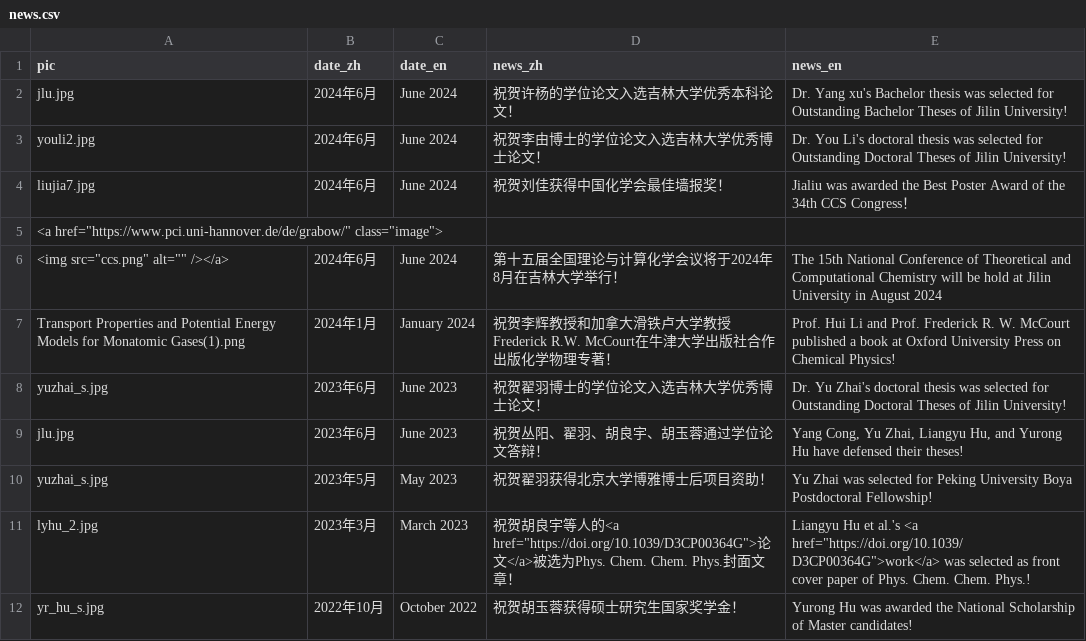
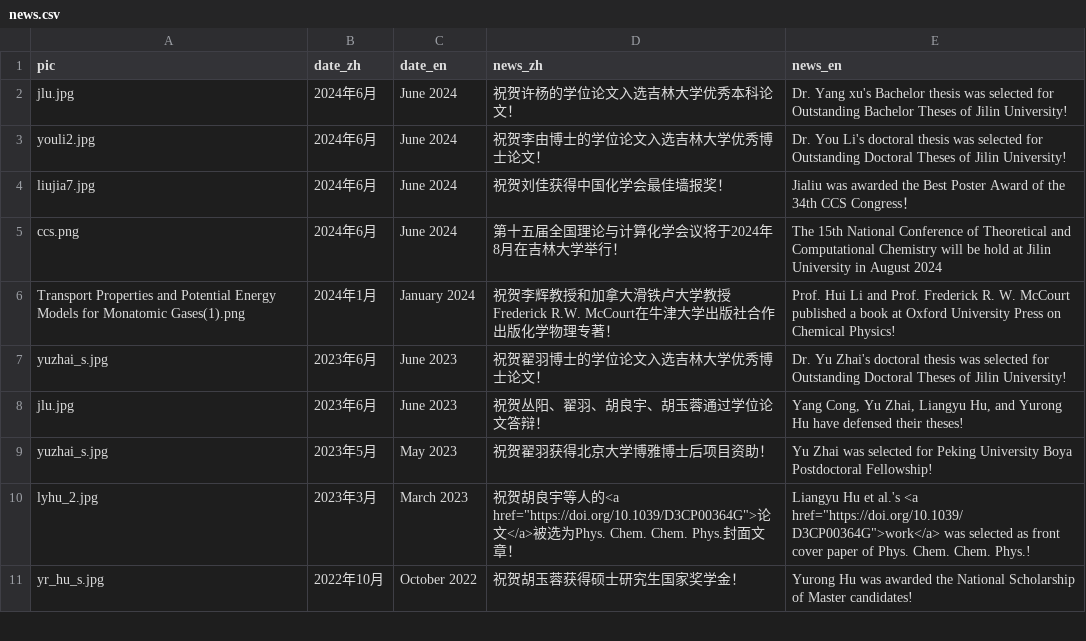
Before and after one commit to huili-group/huili-group.github.io, a CSV file: data/news.csv, drawn as a sheet; only a part is shown.

Commit message:
Update news.csv

```diff
--- a/data/news.csv
+++ b/data/news.csv
@@ -4,4 +4,3 @@ youli2.jpg,2024年6月,June 2024,祝贺李由博士的学位论文入选吉林
 liujia7.jpg,2024年6月,June 2024,祝贺刘佳获得中国化学会最佳墙报奖！,Jialiu was awarded the Best Poster Award of the 34th CCS Congress！ ,,,,,,
-<a href="https://www.pci.uni-hannover.de/de/grabow/" class="image">
-												<img src="ccs.png" alt="" /></a>,2024年6月,June 2024,第十五届全国理论与计算化学会议将于2024年8月在吉林大学举行！,The 15th National Conference of Theoretical and Computational Chemistry will be hold at Jilin University in August 2024,,,,,,
+ccs.png,2024年6月,June 2024,第十五届全国理论与计算化学会议将于2024年8月在吉林大学举行！,The 15th National Conference of Theoretical and Computational Chemistry will be hold at Jilin University in August 2024,,,,,,
 Transport Properties and Potential Energy Models for Monatomic Gases(1).png,2024年1月,January 2024,祝贺李辉教授和加拿大滑铁卢大学教授Frederick R.W. McCourt在牛津大学出版社合作出版化学物理专著！ ,Prof. Hui Li and Prof. Frederick R. W. McCourt published a book at Oxford University Press on Chemical Physics!,,,,,,
```
